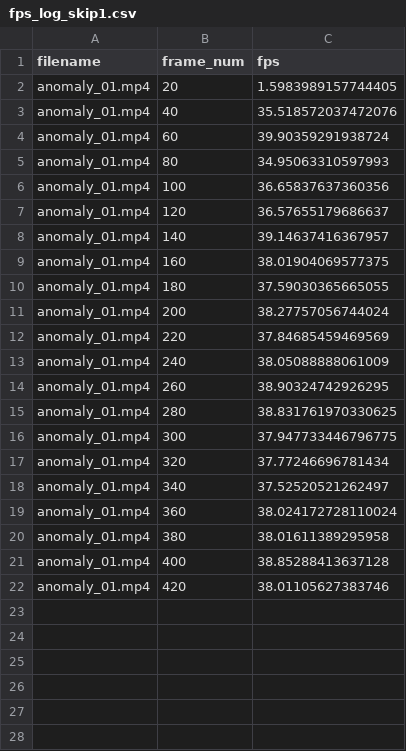
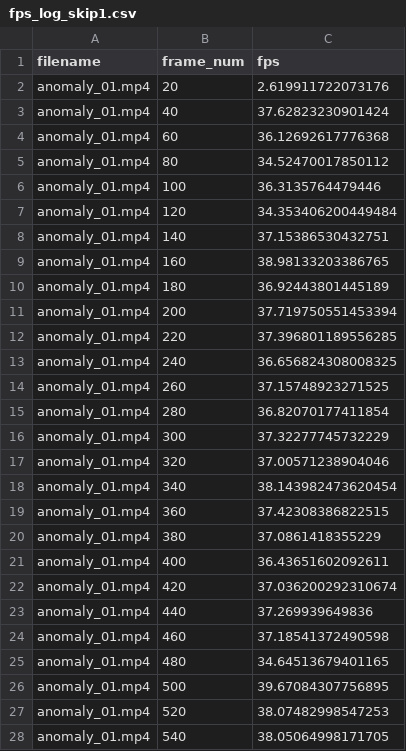
Before and after one commit to jblagana/eee-capstone, a CSV file: integration/profiling/fps_log_skip1.csv, drawn as a sheet; only a part is shown; the diff covers the shown part only.

Commit message:
updated integ/main- to skip5

```diff
--- a/integration/profiling/fps_log_skip1.csv
+++ b/integration/profiling/fps_log_skip1.csv
@@ -1,22 +1,28 @@
 filename,frame_num,fps
-anomaly_01.mp4,20,1.5983989157744405
-anomaly_01.mp4,40,35.518572037472076
-anomaly_01.mp4,60,39.90359291938724
-anomaly_01.mp4,80,34.95063310597993
-anomaly_01.mp4,100,36.65837637360356
-anomaly_01.mp4,120,36.57655179686637
-anomaly_01.mp4,140,39.14637416367957
-anomaly_01.mp4,160,38.01904069577375
-anomaly_01.mp4,180,37.59030365665055
-anomaly_01.mp4,200,38.27757056744024
-anomaly_01.mp4,220,37.84685459469569
-anomaly_01.mp4,240,38.05088888061009
-anomaly_01.mp4,260,38.90324742926295
-anomaly_01.mp4,280,38.831761970330625
-anomaly_01.mp4,300,37.947733446796775
-anomaly_01.mp4,320,37.77246696781434
-anomaly_01.mp4,340,37.52520521262497
-anomaly_01.mp4,360,38.024172728110024
-anomaly_01.mp4,380,38.01611389295958
-anomaly_01.mp4,400,38.85288413637128
-anomaly_01.mp4,420,38.01105627383746
+anomaly_01.mp4,20,2.619911722073176
+anomaly_01.mp4,40,37.62823230901424
+anomaly_01.mp4,60,36.12692617776368
+anomaly_01.mp4,80,34.52470017850112
+anomaly_01.mp4,100,36.3135764479446
+anomaly_01.mp4,120,34.353406200449484
+anomaly_01.mp4,140,37.15386530432751
+anomaly_01.mp4,160,38.98133203386765
+anomaly_01.mp4,180,36.92443801445189
+anomaly_01.mp4,200,37.719750551453394
+anomaly_01.mp4,220,37.396801189556285
+anomaly_01.mp4,240,36.656824308008325
+anomaly_01.mp4,260,37.15748923271525
+anomaly_01.mp4,280,36.82070177411854
+anomaly_01.mp4,300,37.32277745732229
+anomaly_01.mp4,320,37.00571238904046
+anomaly_01.mp4,340,38.143982473620454
+anomaly_01.mp4,360,37.42308386822515
+anomaly_01.mp4,380,37.0861418355229
+anomaly_01.mp4,400,36.43651602092611
+anomaly_01.mp4,420,37.036200292310674
+anomaly_01.mp4,440,37.269939649836
+anomaly_01.mp4,460,37.18541372490598
+anomaly_01.mp4,480,34.64513679401165
+anomaly_01.mp4,500,39.67084307756895
+anomaly_01.mp4,520,38.07482998547253
+anomaly_01.mp4,540,38.05064998171705
```
Also changed, not shown: 53 added rows elsewhere in this file, 2 other files.
